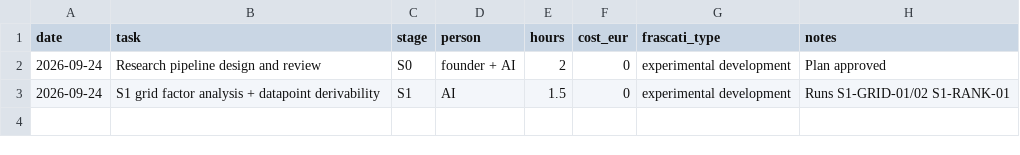
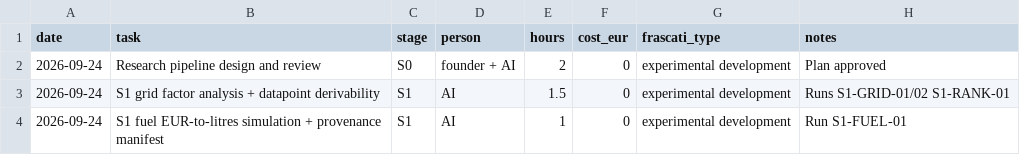
Before and after one commit to programmeradu/cyprus-connect, a CSV file: research/ledger.csv, drawn as a sheet.

```diff
--- a/research/ledger.csv
+++ b/research/ledger.csv
@@ -3 +3,2 @@ date,task,stage,person,hours,cost_eur,frascati_type,notes
 2026-09-24,S1 grid factor analysis + datapoint derivability,S1,AI,1.5,0,experimental development,Runs S1-GRID-01/02 S1-RANK-01
+2026-09-24,S1 fuel EUR-to-litres simulation + provenance manifest,S1,AI,1,0,experimental development,Run S1-FUEL-01
```
Also changed, not shown: research/ideas.csv, research/registry.csv, 1 other file.
